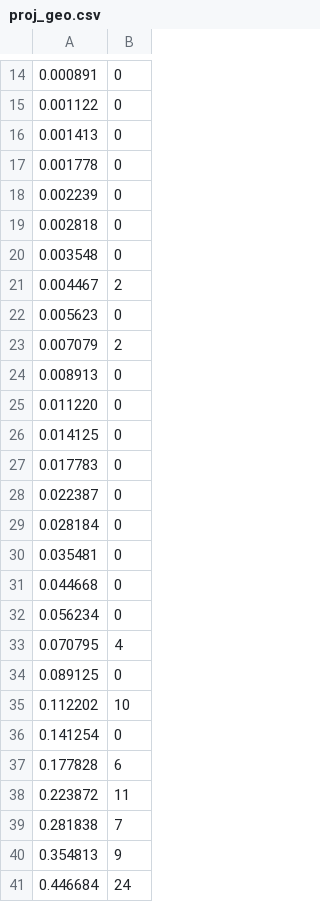
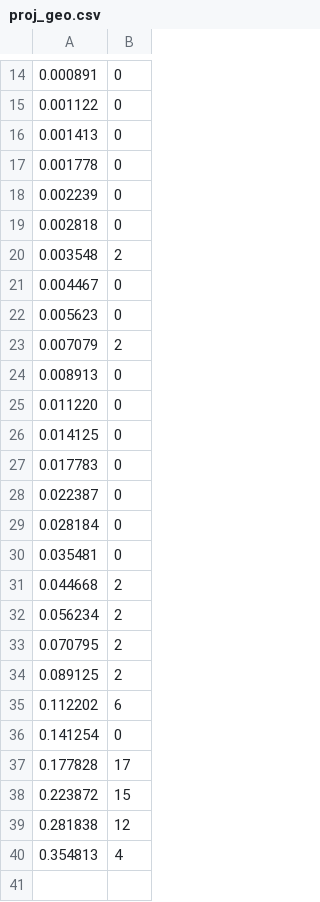
Before and after one commit to forrest898/ADS_453, a CSV file: 453Boradband_ratrace_wrk/simulation/453Boradband_ratrace_lib/broadband_schem_NoScale/layout/emSetup_MoM/proj_geo.csv, drawn as a sheet; only a part is shown, gaps mark what is left out.

```diff
--- a/453Boradband_ratrace_wrk/simulation/453Boradband_ratrace_lib/broadband_schem_NoScale/layout/emSetup_MoM/proj_geo.csv
+++ b/453Boradband_ratrace_wrk/simulation/453Boradband_ratrace_lib/broadband_schem_NoScale/layout/emSetup_MoM/proj_geo.csv
@@ -19,4 +19,4 @@
 0.002818,0
-0.003548,0
-0.004467,2
+0.003548,2
+0.004467,0
 0.005623,0
@@ -30,12 +30,11 @@
 0.035481,0
-0.044668,0
-0.056234,0
-0.070795,4
-0.089125,0
-0.112202,10
+0.044668,2
+0.056234,2
+0.070795,2
+0.089125,2
+0.112202,6
 0.141254,0
-0.177828,6
-0.223872,11
-0.281838,7
-0.354813,9
-0.446684,24
+0.177828,17
+0.223872,15
+0.281838,12
+0.354813,4
```
Also changed, not shown: 35 other files.
